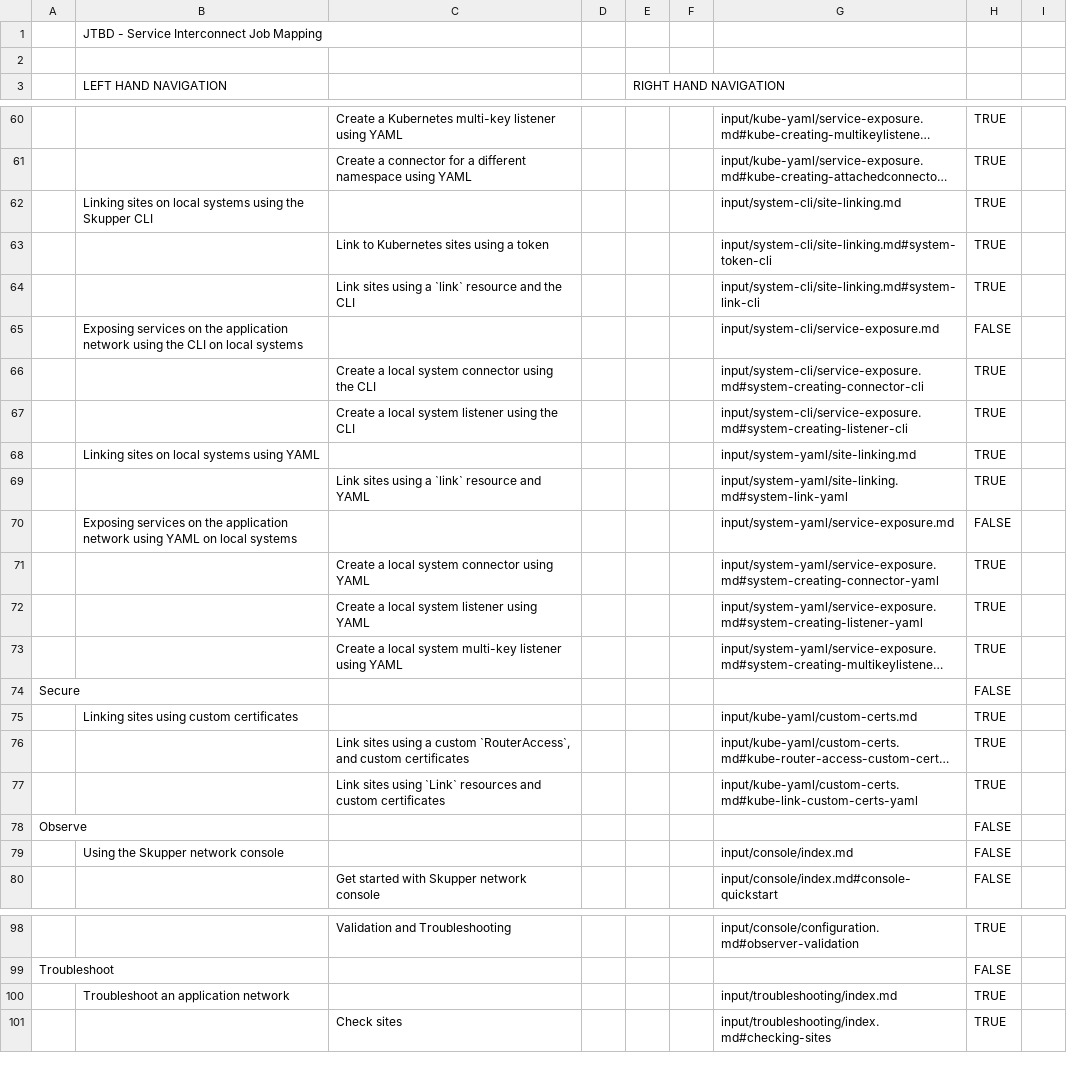
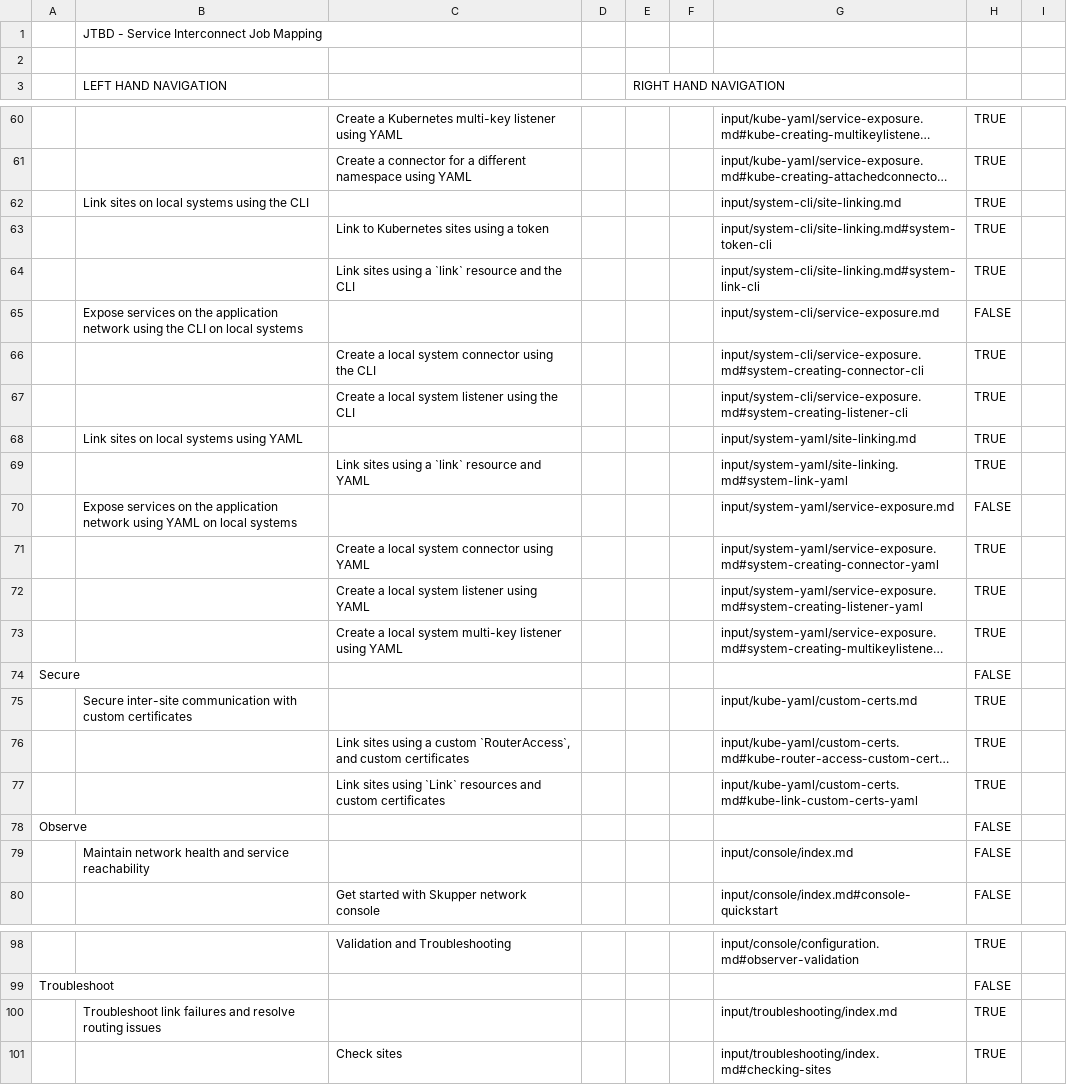
Before and after one commit to skupperproject/skupper-docs, a CSV file: skupper-job-mapping.csv, drawn as a sheet; only a part is shown, gaps mark what is left out; long unchanged cells end in …; the diff covers the shown part only; the diff names each change by its address in the sheet, - before the commit and + after, or states it on an @@ line.

```diff
--- a/skupper-job-mapping.csv
+++ b/skupper-job-mapping.csv
-B62 (LEFT HAND NAVIGATION): Linking sites on local systems using the Skupper CLI
+B62 (LEFT HAND NAVIGATION): Link sites on local systems using the CLI
-B65 (LEFT HAND NAVIGATION): Exposing services on…
+B65 (LEFT HAND NAVIGATION): Expose services on…
-B68 (LEFT HAND NAVIGATION): Linking sites on local systems using YAML
+B68 (LEFT HAND NAVIGATION): Link sites on local systems using YAML
-B70 (LEFT HAND NAVIGATION): Exposing services on…
+B70 (LEFT HAND NAVIGATION): Expose services on…
-B75 (LEFT HAND NAVIGATION): Linking sites using custom certificates
+B75 (LEFT HAND NAVIGATION): Secure inter-site communication with custom certificates
-B79 (LEFT HAND NAVIGATION): Using the Skupper network console
+B79 (LEFT HAND NAVIGATION): Maintain network health and service reachability
-B100 (LEFT HAND NAVIGATION): Troubleshoot an application network
+B100 (LEFT HAND NAVIGATION): Troubleshoot link failures and resolve routing issues
```
Also changed, not shown: 26 edited cells elsewhere in this file, 27 other files.
